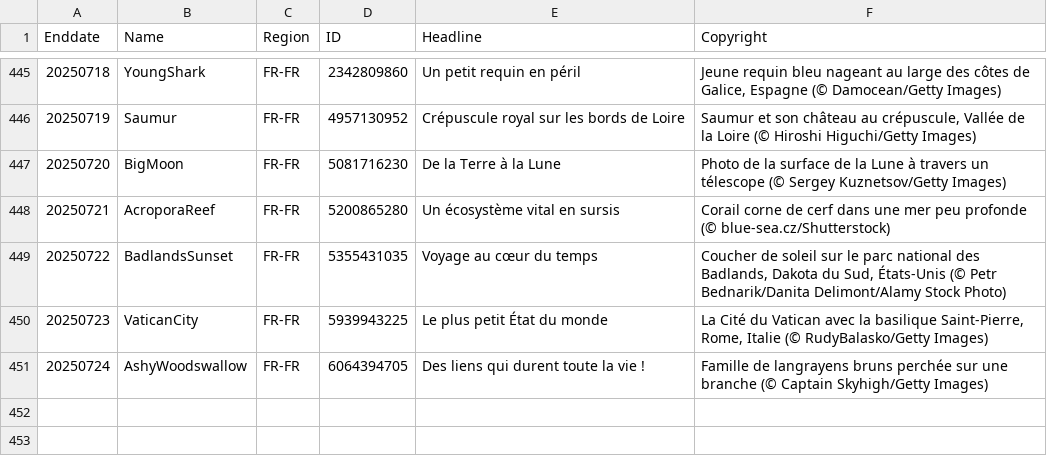
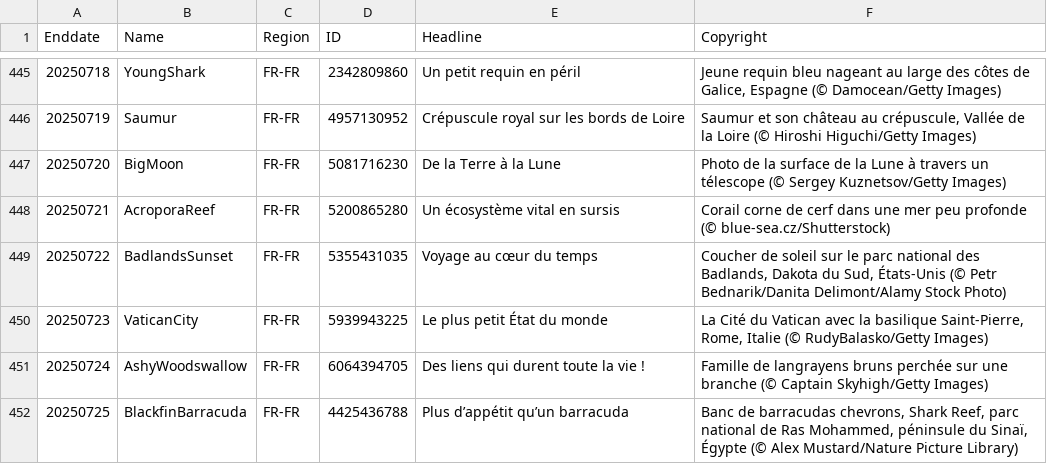
Before and after one commit to taumasyang/imageArchive, a CSV file: metadata/FR-FR.csv, drawn as a sheet; only a part is shown, gaps mark what is left out; the diff names each change by its address in the sheet, - before the commit and + after, or states it on an @@ line.

```diff
--- a/metadata/FR-FR.csv
+++ b/metadata/FR-FR.csv
+row 452: 20250725 | BlackfinBarracuda | FR-FR | 4425436788 | Plus d’appétit qu’un barracuda | Banc de barracudas chevrons, Shark Reef, parc national de Ras Mohammed, péninsule du Sinaï, Égypte (© Alex Mustard/Nature Picture Library)
```
Also changed, not shown: metadata/DE-DE.csv, metadata/EN-US.csv, 11 other files.
